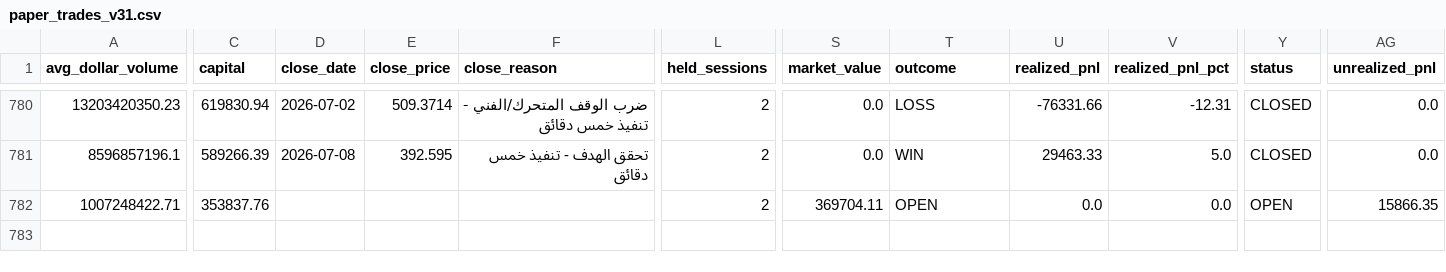
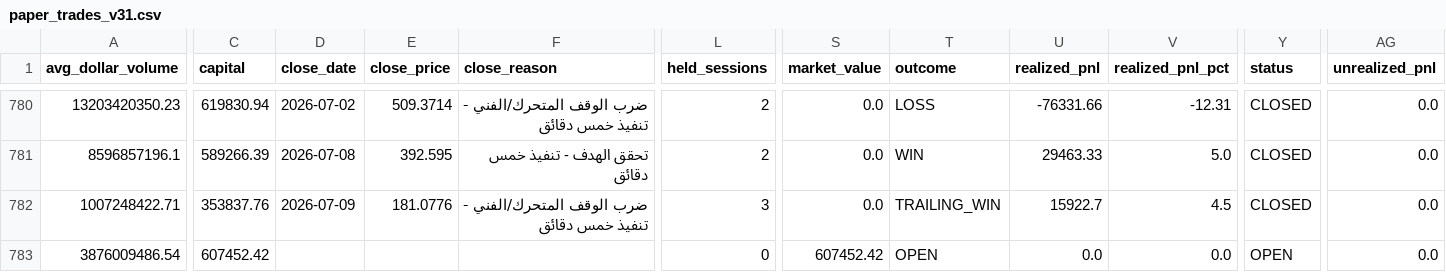
Before and after one commit to Anasmohm/strategy-testing-v2, a CSV file: reports/paper_trades_v31.csv, drawn as a sheet; only a part is shown, gaps mark what is left out; rows hold the shown columns only; the diff covers the shown part only; the diff names each change by its address in the sheet, - before the commit and + after, or states it on an @@ line.

```diff
--- a/reports/paper_trades_v31.csv
+++ b/reports/paper_trades_v31.csv
-D782 (close_date): (empty)
+D782 (close_date): 2026-07-09
-E782 (close_price): (empty)
+E782 (close_price): 181.0776
-F782 (close_reason): (empty)
+F782 (close_reason): ضرب الوقف المتحرك/الفني - تنفيذ خمس دقائق
-L782 (held_sessions): 2
+L782 (held_sessions): 3
-S782 (market_value): 369704.11
+S782 (market_value): 0.0
-T782 (outcome): OPEN
+T782 (outcome): TRAILING_WIN
-U782 (realized_pnl): 0.0
+U782 (realized_pnl): 15922.7
-V782 (realized_pnl_pct): 0.0
+V782 (realized_pnl_pct): 4.5
-Y782 (status): OPEN
+Y782 (status): CLOSED
-AG782 (unrealized_pnl): 15866.35
+AG782 (unrealized_pnl): 0.0
+row 783: 3876009486.54 | 607452.42 |  |  |  | 0 | 607452.42 | OPEN | 0.0 | 0.0 | OPEN | 0.0
```
Also changed, not shown: 1 edited cell elsewhere in this file, reports/paper_equity_curve_v31.csv, reports/paper_portfolio_v31_ledger.csv, 18 other files.
